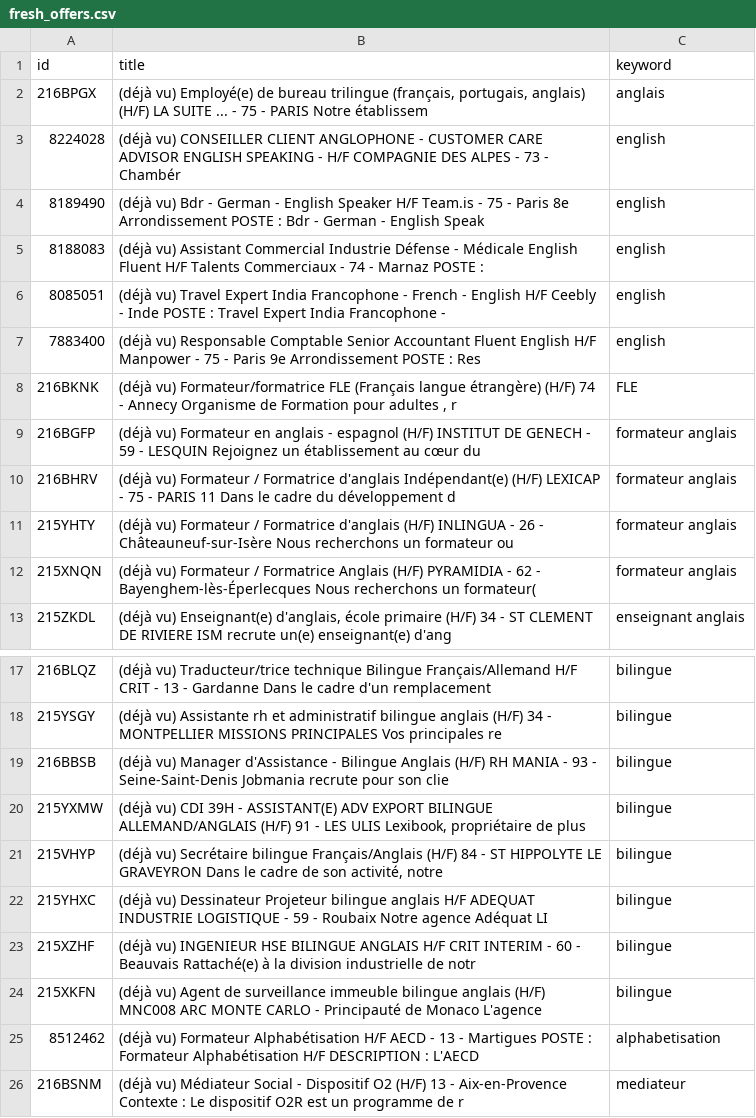
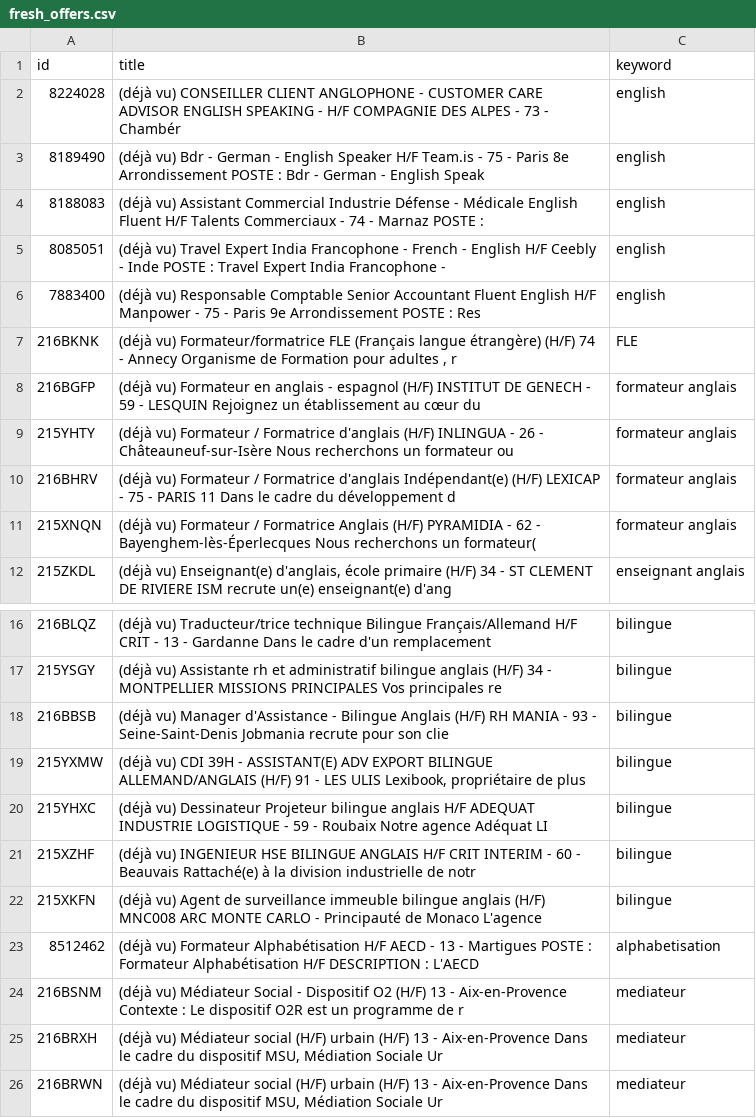
Before and after one commit to sourovdeb/my_professional_documents, a CSV file: data/fresh_offers.csv, drawn as a sheet; only a part is shown, gaps mark what is left out; the shorter side is filled out with more unchanged rows.

```diff
--- a/data/fresh_offers.csv
+++ b/data/fresh_offers.csv
@@ -1,3 +1,2 @@
 id,title,keyword
-216BPGX,"(déjà vu) Employé(e) de bureau trilingue (français, portugais, anglais) (H/F) LA SUITE ... - 75 - PARIS Notre établissem",anglais
 8224028,(déjà vu) CONSEILLER CLIENT ANGLOPHONE - CUSTOMER CARE ADVISOR ENGLISH SPEAKING - H/F COMPAGNIE DES ALPES - 73 - Chambér,english
@@ -9,4 +8,4 @@ id,title,keyword
 216BGFP,(déjà vu) Formateur en anglais - espagnol (H/F) INSTITUT DE GENECH - 59 - LESQUIN Rejoignez un établissement au cœur du ,formateur anglais
+215YHTY,(déjà vu) Formateur / Formatrice d'anglais (H/F) INLINGUA - 26 - Châteauneuf-sur-Isère Nous recherchons un formateur ou ,formateur anglais
 216BHRV,(déjà vu) Formateur / Formatrice d'anglais Indépendant(e) (H/F) LEXICAP - 75 - PARIS 11 Dans le cadre du développement d,formateur anglais
-215YHTY,(déjà vu) Formateur / Formatrice d'anglais (H/F) INLINGUA - 26 - Châteauneuf-sur-Isère Nous recherchons un formateur ou ,formateur anglais
 215XNQN,(déjà vu) Formateur / Formatrice Anglais (H/F) PYRAMIDIA - 62 - Bayenghem-lès-Éperlecques Nous recherchons un formateur(,formateur anglais
@@ -20,3 +19,2 @@ id,title,keyword
 215YXMW,"(déjà vu) CDI 39H - ASSISTANT(E) ADV EXPORT BILINGUE ALLEMAND/ANGLAIS (H/F) 91 - LES ULIS Lexibook, propriétaire de plus",bilingue
-215VHYP,"(déjà vu) Secrétaire bilingue Français/Anglais (H/F) 84 - ST HIPPOLYTE LE GRAVEYRON Dans le cadre de son activité, notre",bilingue
 215YHXC,(déjà vu) Dessinateur Projeteur bilingue anglais H/F ADEQUAT INDUSTRIE LOGISTIQUE - 59 - Roubaix Notre agence Adéquat LI,bilingue
```
Also changed, not shown: 2 other files.
